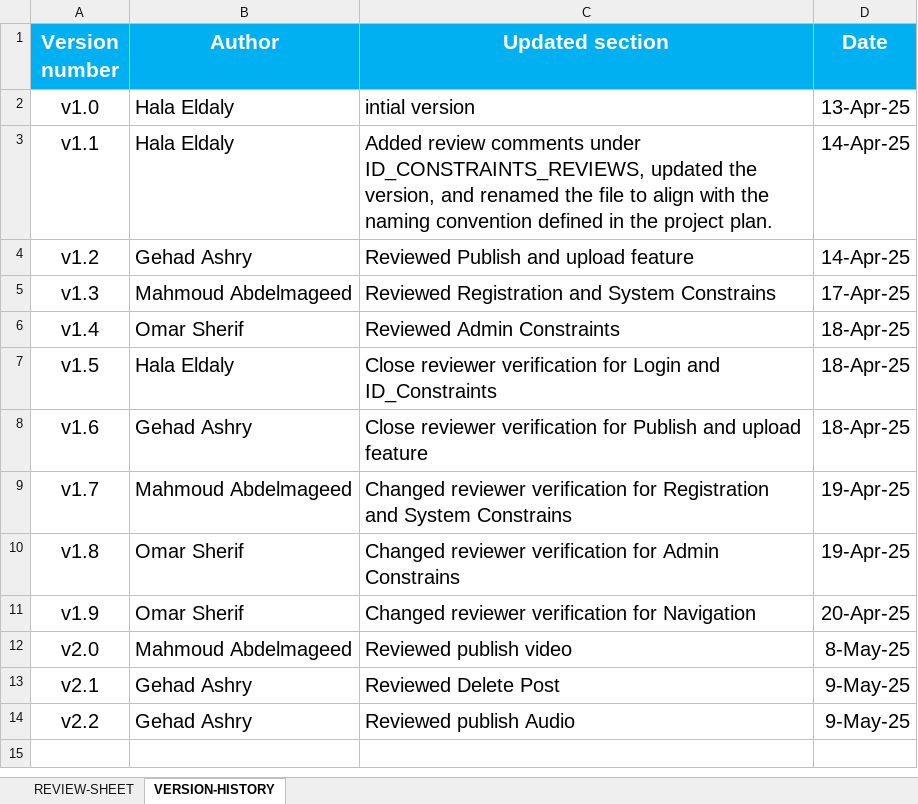
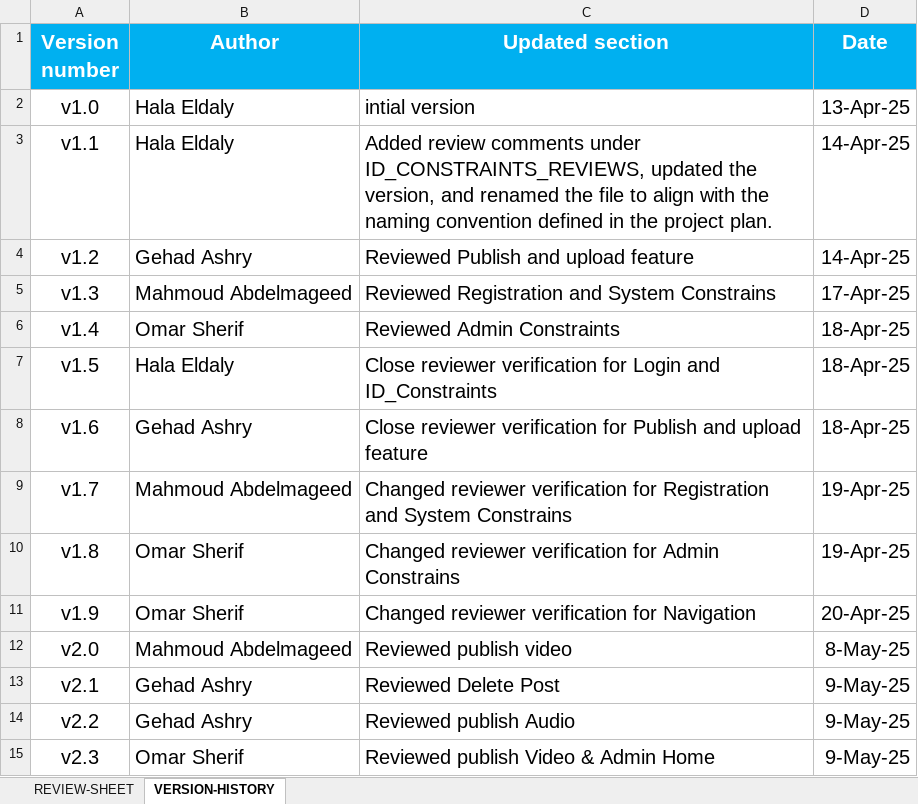
Before and after one commit to EmanAbusalim/Group-3-Learning-hub, an Excel workbook: LH_REVIEWS/LH_SRS_REVIEWS.xlsx, sheet VERSION-HISTORY, drawn as a sheet; values as stored, in another font and other column widths than the file's, no borders; the diff names each change by its address in the sheet, - before the commit and + after, or states it on an @@ line.

Commit message:
v2.3 Reviewed publish Video & Admin Home  SRS

```diff
--- a/LH_REVIEWS/LH_SRS_REVIEWS.xlsx (sheet VERSION-HISTORY)
+++ b/LH_REVIEWS/LH_SRS_REVIEWS.xlsx (sheet VERSION-HISTORY)
+row 15: v2.3 | Omar Sherif | Reviewed publish Video & Admin Home | 9-May-25
```
Also changed, not shown: sheet REVIEW-SHEET.
